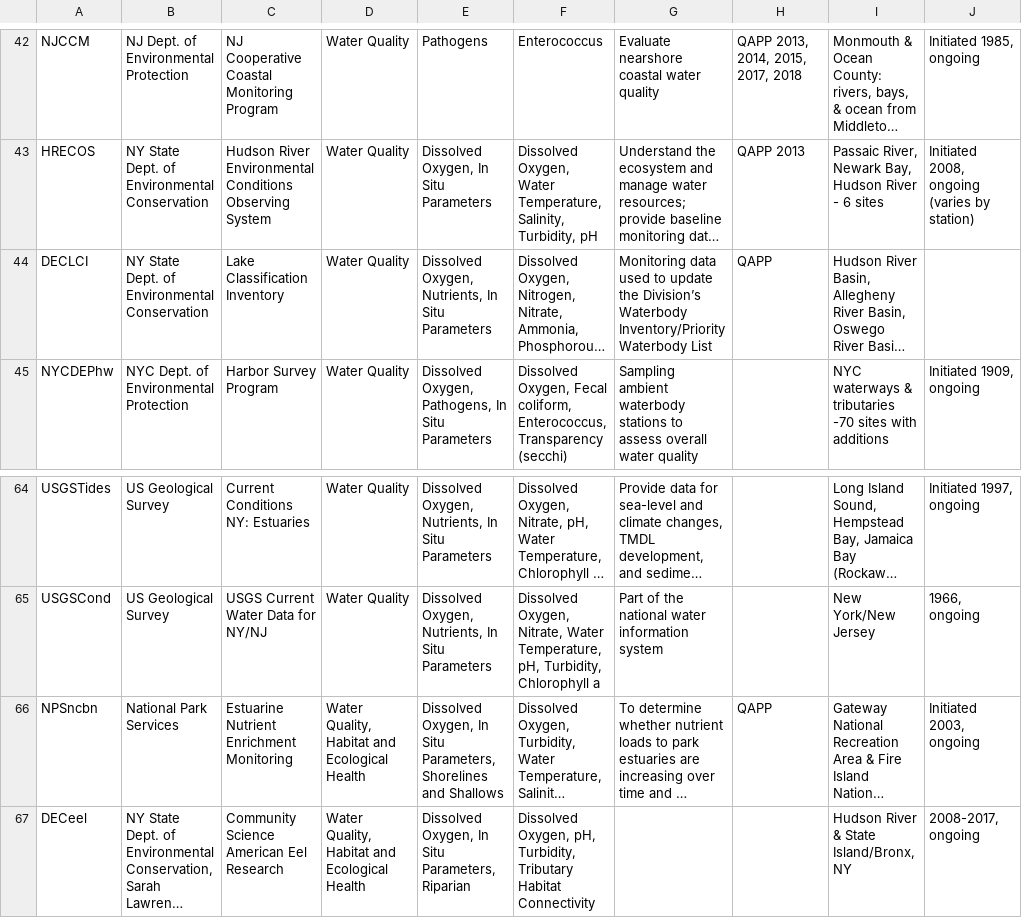
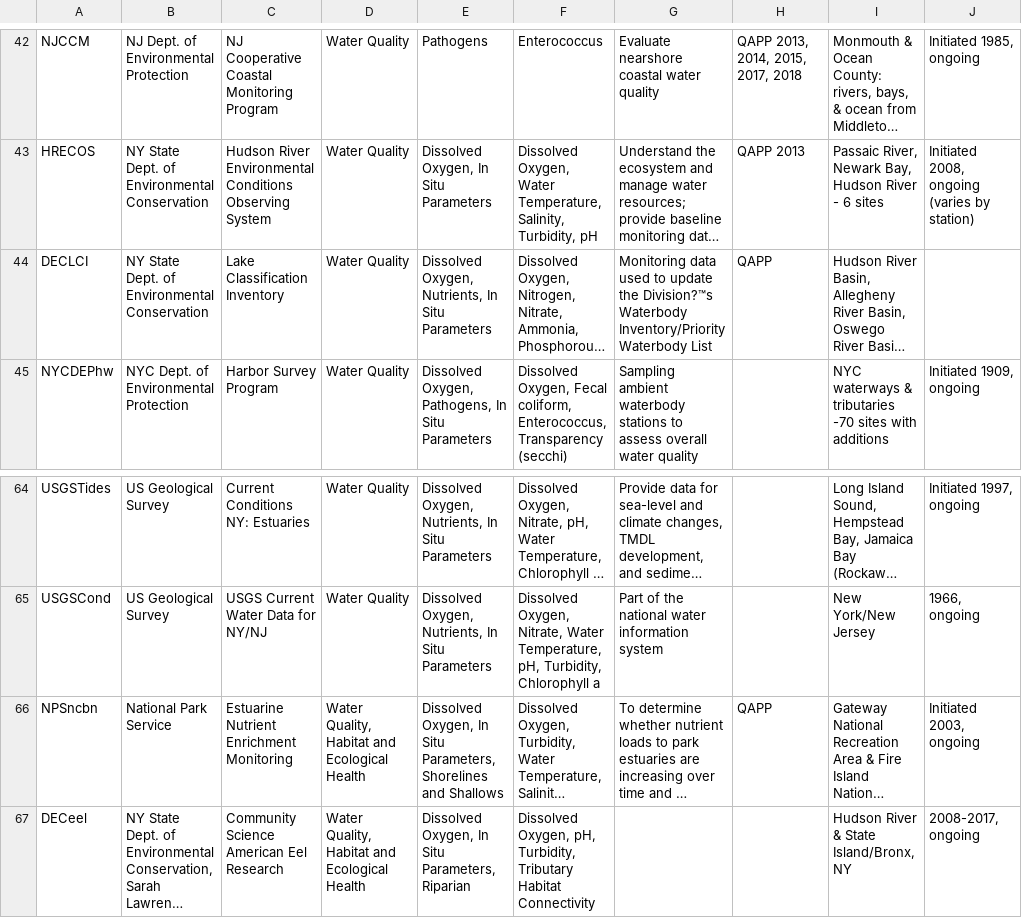
Before and after one commit to ebrelsford/hep-emp, a CSV file: src/data/programs.csv, drawn as a sheet; only a part is shown, gaps mark what is left out; long unchanged cells end in …; the diff names each change by its address in the sheet, - before the commit and + after, or states it on an @@ line.

Commit message:
Fix 'National Park Services'

```diff
--- a/src/data/programs.csv
+++ b/src/data/programs.csv
-G44: …update the Division’s Waterbody Inventory/Priority…
+G44: …update the Division?™s Waterbody Inventory/Priority…
-B66: National Park Services
+B66: National Park Service
```
